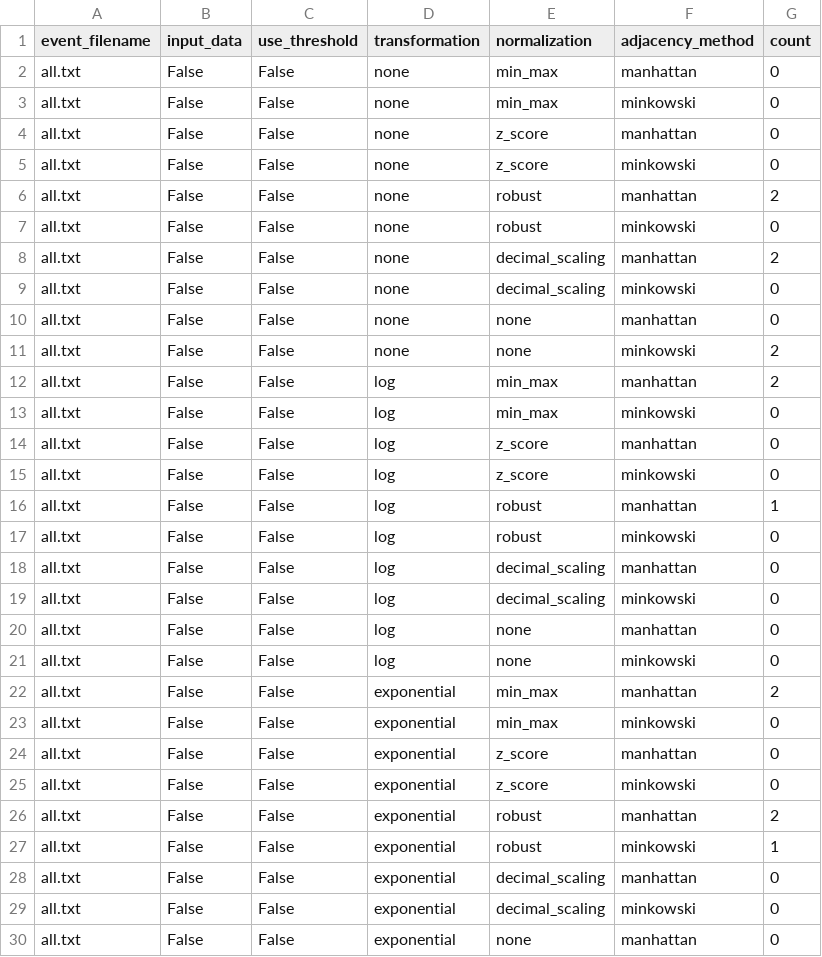
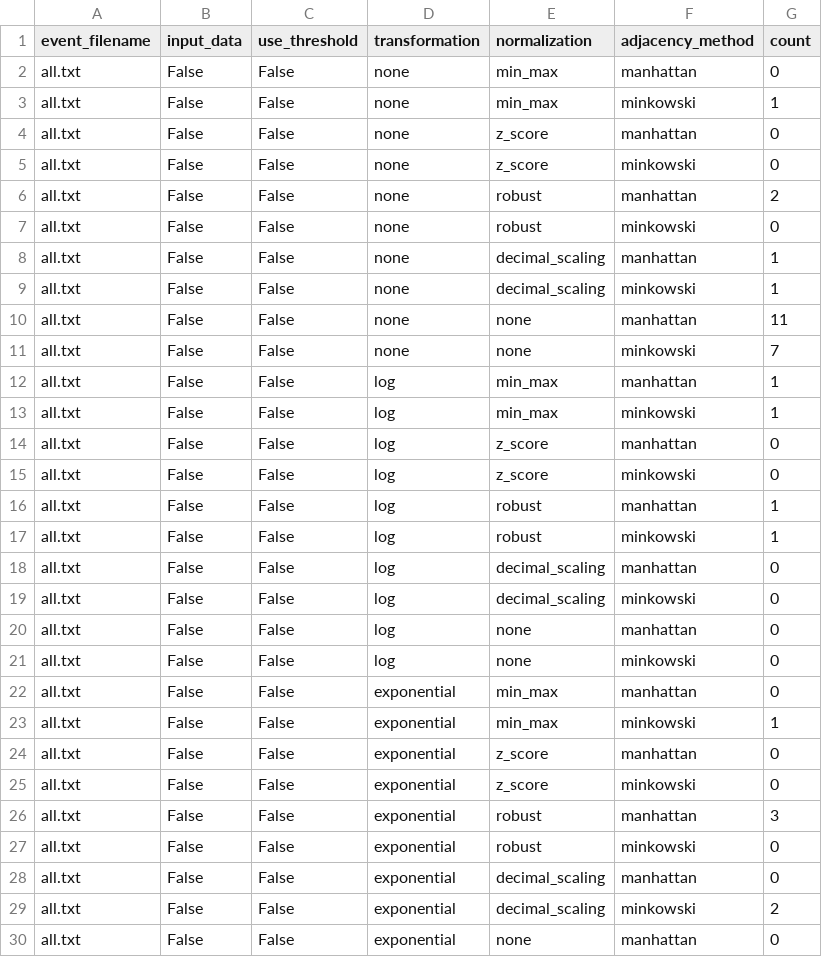
Before and after one commit to dosquisd/NMDB-FD-PredictorWithGraphs, a CSV file: data/dataset_summary.csv, drawn as a sheet; only a part is shown; the diff covers the shown part only.

```diff
--- a/data/dataset_summary.csv
+++ b/data/dataset_summary.csv
@@ -2,3 +2,3 @@ event_filename,input_data,use_threshold,transformation,normalization,adjacency_m
 all.txt,False,False,none,min_max,manhattan,0
-all.txt,False,False,none,min_max,minkowski,0
+all.txt,False,False,none,min_max,minkowski,1
 all.txt,False,False,none,z_score,manhattan,0
@@ -7,8 +7,8 @@ all.txt,False,False,none,robust,manhattan,2
 all.txt,False,False,none,robust,minkowski,0
-all.txt,False,False,none,decimal_scaling,manhattan,2
-all.txt,False,False,none,decimal_scaling,minkowski,0
-all.txt,False,False,none,none,manhattan,0
-all.txt,False,False,none,none,minkowski,2
-all.txt,False,False,log,min_max,manhattan,2
-all.txt,False,False,log,min_max,minkowski,0
+all.txt,False,False,none,decimal_scaling,manhattan,1
+all.txt,False,False,none,decimal_scaling,minkowski,1
+all.txt,False,False,none,none,manhattan,11
+all.txt,False,False,none,none,minkowski,7
+all.txt,False,False,log,min_max,manhattan,1
+all.txt,False,False,log,min_max,minkowski,1
 all.txt,False,False,log,z_score,manhattan,0
@@ -16,3 +16,3 @@ all.txt,False,False,log,z_score,minkowski,0
 all.txt,False,False,log,robust,manhattan,1
-all.txt,False,False,log,robust,minkowski,0
+all.txt,False,False,log,robust,minkowski,1
 all.txt,False,False,log,decimal_scaling,manhattan,0
@@ -21,10 +21,10 @@ all.txt,False,False,log,none,manhattan,0
 all.txt,False,False,log,none,minkowski,0
-all.txt,False,False,exponential,min_max,manhattan,2
-all.txt,False,False,exponential,min_max,minkowski,0
+all.txt,False,False,exponential,min_max,manhattan,0
+all.txt,False,False,exponential,min_max,minkowski,1
 all.txt,False,False,exponential,z_score,manhattan,0
 all.txt,False,False,exponential,z_score,minkowski,0
-all.txt,False,False,exponential,robust,manhattan,2
-all.txt,False,False,exponential,robust,minkowski,1
+all.txt,False,False,exponential,robust,manhattan,3
+all.txt,False,False,exponential,robust,minkowski,0
 all.txt,False,False,exponential,decimal_scaling,manhattan,0
-all.txt,False,False,exponential,decimal_scaling,minkowski,0
+all.txt,False,False,exponential,decimal_scaling,minkowski,2
 all.txt,False,False,exponential,none,manhattan,0
```
Also changed, not shown: 82 edited cells elsewhere in this file, 8 other files.
